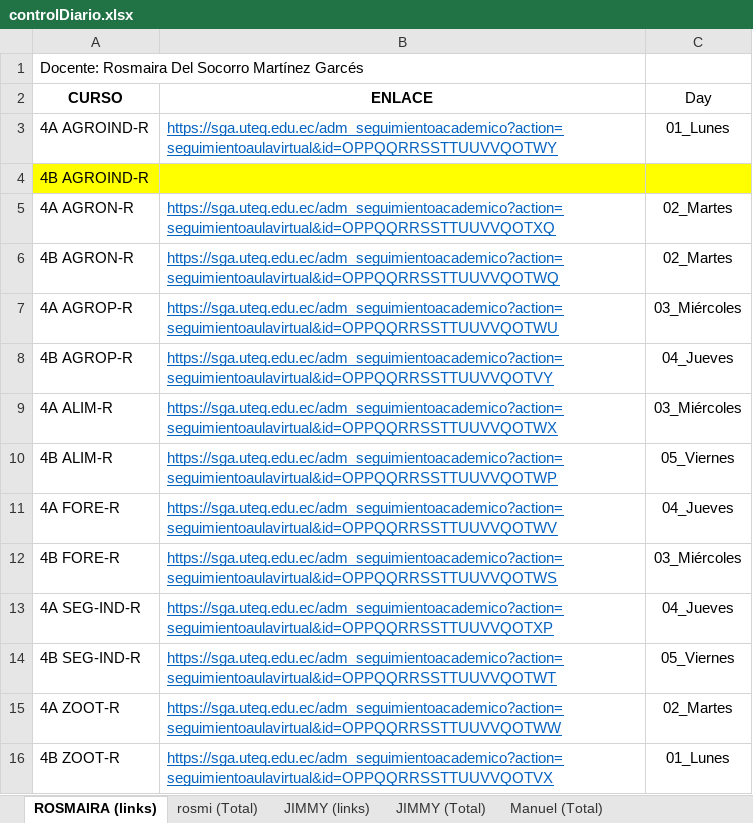
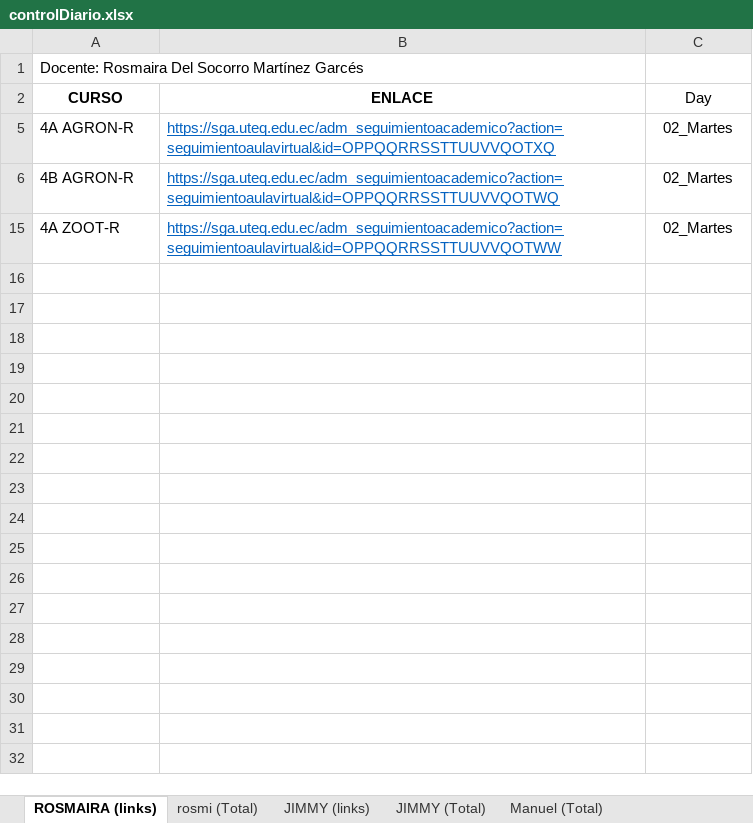
Before and after one commit to vanlarsen/coord_ingles_iv, an Excel workbook: controlDiario.xlsx, sheet ROSMAIRA (links), drawn as a sheet; values as stored, in another font and other column widths than the file's, no borders; the diff names each change by its address in the sheet, - before the commit and + after, or states it on an @@ line.

Commit message:
Corte al miércoles 22/06/2022

```diff
--- a/controlDiario.xlsx (sheet ROSMAIRA (links))
+++ b/controlDiario.xlsx (sheet ROSMAIRA (links))
@@ row 3 hidden: 4A AGROIND-R | https://sga.uteq.edu.ec/adm_seguimientoacademico?action=seguimientoaulavirtual&id=OPPQQRRSSTTUUVVQOTWY | 01_Lunes @@
@@ row 4 hidden: 4B AGROIND-R @@
@@ row 7 hidden: 4A AGROP-R | https://sga.uteq.edu.ec/adm_seguimientoacademico?action=seguimientoaulavirtual&id=OPPQQRRSSTTUUVVQOTWU | 03_Miércoles @@
@@ row 8 hidden: 4B AGROP-R | https://sga.uteq.edu.ec/adm_seguimientoacademico?action=seguimientoaulavirtual&id=OPPQQRRSSTTUUVVQOTVY | 04_Jueves @@
@@ row 9 hidden: 4A ALIM-R | https://sga.uteq.edu.ec/adm_seguimientoacademico?action=seguimientoaulavirtual&id=OPPQQRRSSTTUUVVQOTWX | 03_Miércoles @@
@@ row 10 hidden: 4B ALIM-R | https://sga.uteq.edu.ec/adm_seguimientoacademico?action=seguimientoaulavirtual&id=OPPQQRRSSTTUUVVQOTWP | 05_Viernes @@
@@ row 11 hidden: 4A FORE-R | https://sga.uteq.edu.ec/adm_seguimientoacademico?action=seguimientoaulavirtual&id=OPPQQRRSSTTUUVVQOTWV | 04_Jueves @@
@@ row 12 hidden: 4B FORE-R | https://sga.uteq.edu.ec/adm_seguimientoacademico?action=seguimientoaulavirtual&id=OPPQQRRSSTTUUVVQOTWS | 03_Miércoles @@
@@ row 13 hidden: 4A SEG-IND-R | https://sga.uteq.edu.ec/adm_seguimientoacademico?action=seguimientoaulavirtual&id=OPPQQRRSSTTUUVVQOTXP | 04_Jueves @@
@@ row 14 hidden: 4B SEG-IND-R | https://sga.uteq.edu.ec/adm_seguimientoacademico?action=seguimientoaulavirtual&id=OPPQQRRSSTTUUVVQOTWT | 05_Viernes @@
@@ row 16 hidden: 4B ZOOT-R | https://sga.uteq.edu.ec/adm_seguimientoacademico?action=seguimientoaulavirtual&id=OPPQQRRSSTTUUVVQOTVX | 01_Lunes @@
```
Also changed, not shown: sheet JIMMY (Total), sheet rosmi (Total), sheet Manuel (Total).
